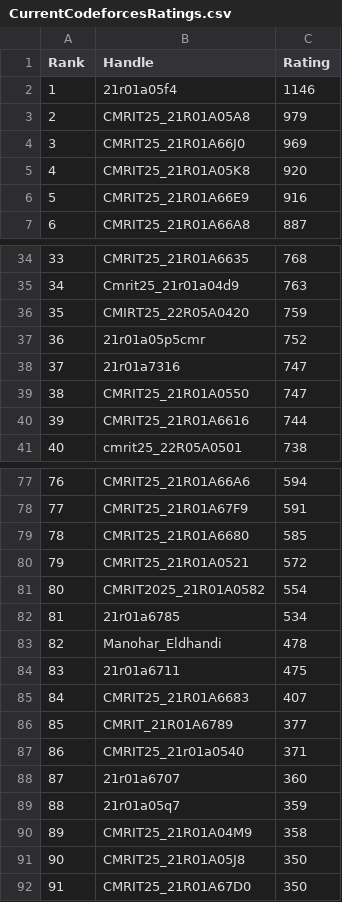
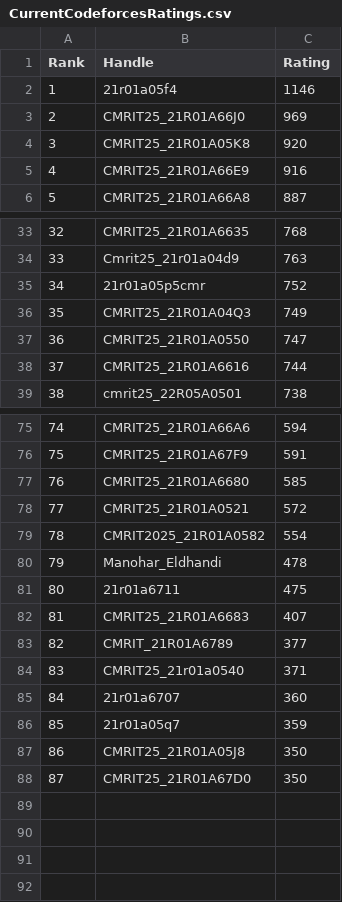
Before and after one commit to gabyah92/CodeforcesRankingGUI, a CSV file: Leaderboards/CurrentCodeforcesRatings.csv, drawn as a sheet; only a part is shown, gaps mark what is left out; removed rows and columns are numbered as before the commit, all else as after; the diff names each change by its address in the sheet, - before the commit and + after, or states it on an @@ line.

```diff
--- a/Leaderboards/CurrentCodeforcesRatings.csv
+++ b/Leaderboards/CurrentCodeforcesRatings.csv
-row 3: 2 | CMRIT25_21R01A05A8 | 979
@@ column A (Rank) renumbered from row 3 down @@
-row 36: 35 | CMIRT25_22R05A0420 | 759
-row 38: 37 | 21r01a7316 | 747
+row 36: 35 | CMRIT25_21R01A04Q3 | 749
-row 82: 81 | 21r01a6785 | 534
-row 90: 89 | CMRIT25_21R01A04M9 | 358
```
